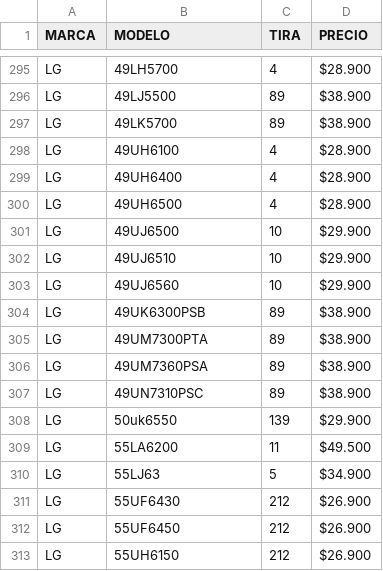
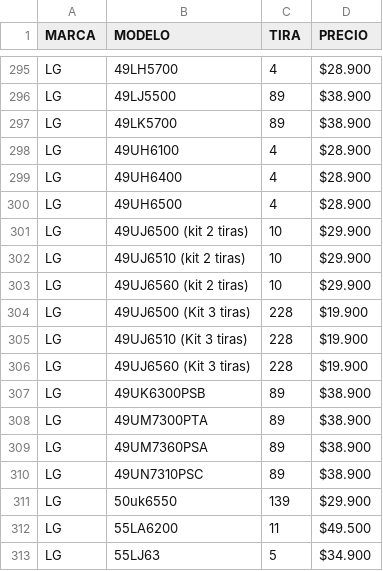
Before and after one commit to leonardonicolasrusso/tirasled, a CSV file: tiras.csv, drawn as a sheet; only a part is shown, gaps mark what is left out; the shorter side is filled out with more unchanged rows.

```diff
--- a/tiras.csv
+++ b/tiras.csv
@@ -300,5 +300,8 @@ LG,49UH6400,4,$28.900
 LG,49UH6500,4,$28.900
-LG,49UJ6500,10,$29.900
-LG,49UJ6510,10,$29.900
-LG,49UJ6560,10,$29.900
+LG,49UJ6500 (kit 2 tiras),10,$29.900
+LG,49UJ6510 (kit 2 tiras),10,$29.900
+LG,49UJ6560 (kit 2 tiras),10,$29.900
+LG,49UJ6500 (Kit 3 tiras),228,$19.900
+LG,49UJ6510 (Kit 3 tiras),228,$19.900
+LG,49UJ6560 (Kit 3 tiras),228,$19.900
 LG,49UK6300PSB,89,$38.900
```
Also changed, not shown: linkstiras.csv.
